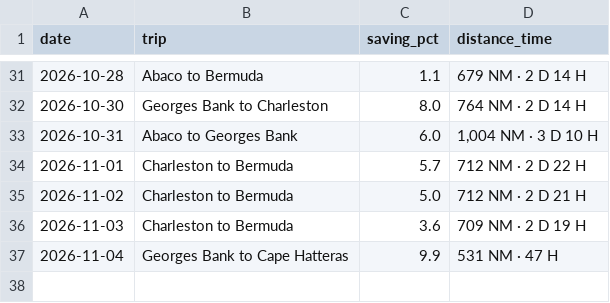
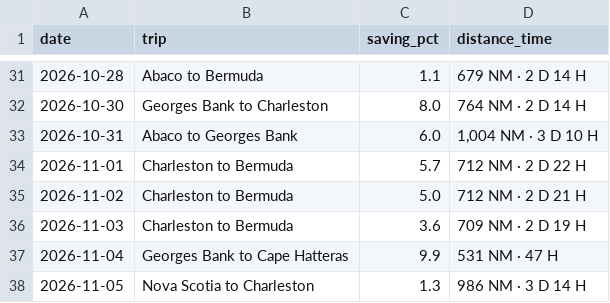
Before and after one commit to sdonea/holomap, a CSV file: docs/daily-routes.csv, drawn as a sheet; only a part is shown, gaps mark what is left out; the diff names each change by its address in the sheet, - before the commit and + after, or states it on an @@ line.

```diff
--- a/docs/daily-routes.csv
+++ b/docs/daily-routes.csv
+row 38: 2026-11-05 | Nova Scotia to Charleston | 1.3 | 986 NM · 3 D 14 H
```
Also changed, not shown: 1 other file.
